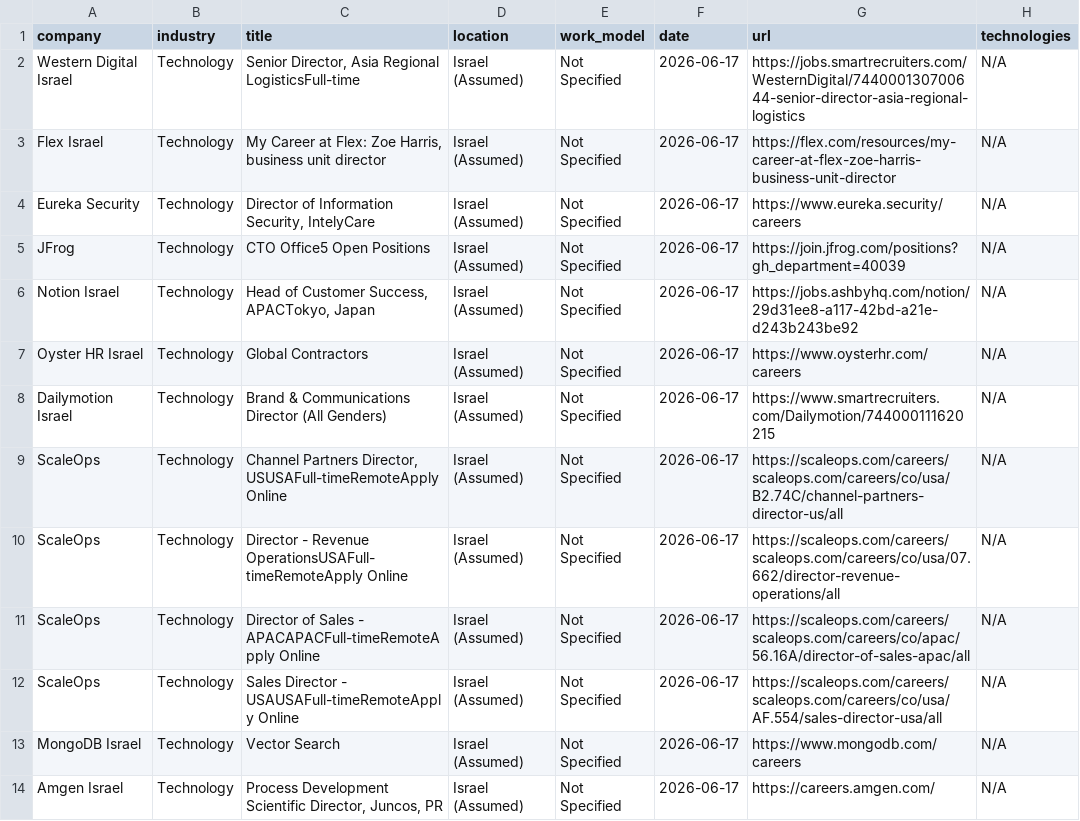
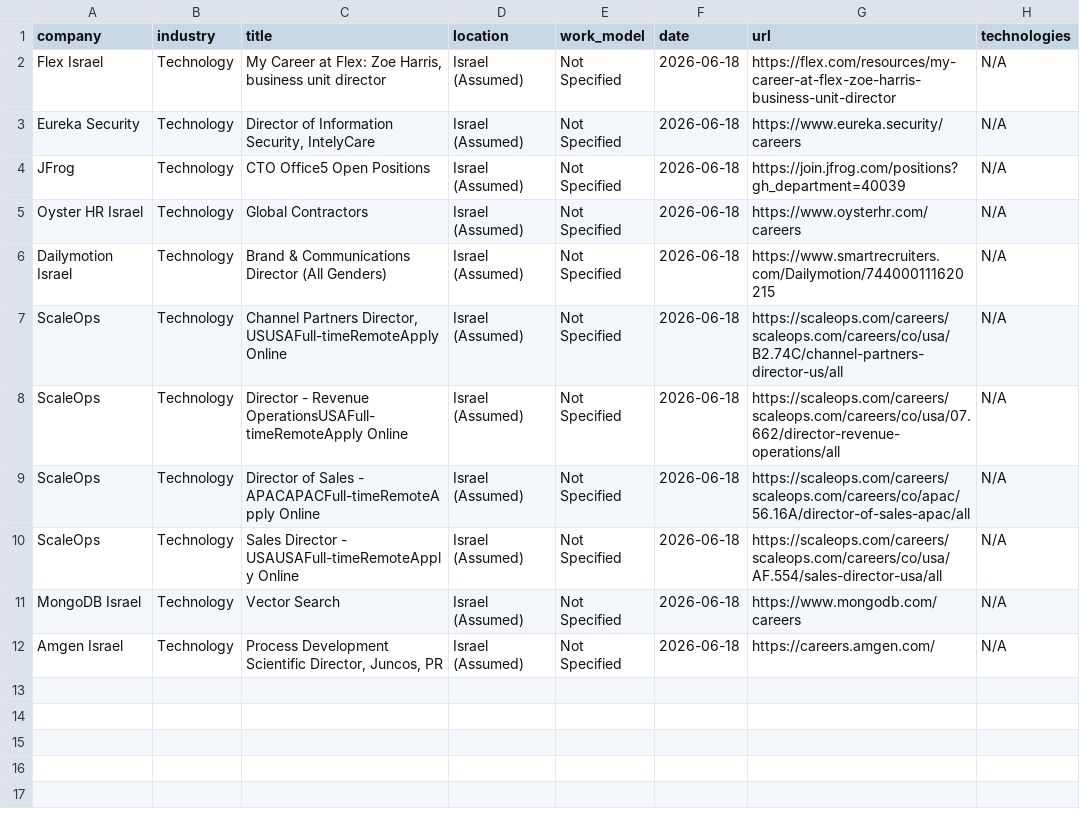
Before and after one commit to SKleeblatt/Kleeblatt-job-board, a CSV file: jobs/Executive_R&D.csv, drawn as a sheet.

```diff
--- a/jobs/Executive_R&D.csv
+++ b/jobs/Executive_R&D.csv
@@ -1,14 +1,12 @@
 company,industry,title,location,work_model,date,url,technologies
-Western Digital Israel,Technology,"Senior Director, Asia Regional LogisticsFull-time",Israel (Assumed),Not Specified,2026-06-17,https://jobs.smartrecruiters.com/WesternDigital/744000130700644-senior-director-asia-regional-logistics,N/A
-Flex Israel,Technology,"My Career at Flex: Zoe Harris, business unit director",Israel (Assumed),Not Specified,2026-06-17,https://flex.com/resources/my-career-at-flex-zoe-harris-business-unit-director,N/A
-Eureka Security,Technology,"Director of Information Security, IntelyCare",Israel (Assumed),Not Specified,2026-06-17,https://www.eureka.security/careers,N/A
-JFrog,Technology,CTO Office5 Open Positions,Israel (Assumed),Not Specified,2026-06-17,https://join.jfrog.com/positions?gh_department=40039,N/A
-Notion Israel,Technology,"Head of Customer Success, APACTokyo, Japan",Israel (Assumed),Not Specified,2026-06-17,https://jobs.ashbyhq.com/notion/29d31ee8-a117-42bd-a21e-d243b243be92,N/A
-Oyster HR Israel,Technology,Global Contractors,Israel (Assumed),Not Specified,2026-06-17,https://www.oysterhr.com/careers,N/A
-Dailymotion Israel,Technology,Brand & Communications Director (All Genders),Israel (Assumed),Not Specified,2026-06-17,https://www.smartrecruiters.com/Dailymotion/744000111620215,N/A
-ScaleOps,Technology,"Channel Partners Director, USUSAFull-timeRemoteApply Online",Israel (Assumed),Not Specified,2026-06-17,https://scaleops.com/careers/scaleops.com/careers/co/usa/B2.74C/channel-partners-director-us/all,N/A
-ScaleOps,Technology,Director - Revenue OperationsUSAFull-timeRemoteApply Online,Israel (Assumed),Not Specified,2026-06-17,https://scaleops.com/careers/scaleops.com/careers/co/usa/07.662/director-revenue-operations/all,N/A
-ScaleOps,Technology,Director of Sales - APACAPACFull-timeRemoteApply Online,Israel (Assumed),Not Specified,2026-06-17,https://scaleops.com/careers/scaleops.com/careers/co/apac/56.16A/director-of-sales-apac/all,N/A
-ScaleOps,Technology,Sales Director - USAUSAFull-timeRemoteApply Online,Israel (Assumed),Not Specified,2026-06-17,https://scaleops.com/careers/scaleops.com/careers/co/usa/AF.554/sales-director-usa/all,N/A
-MongoDB Israel,Technology,Vector Search,Israel (Assumed),Not Specified,2026-06-17,https://www.mongodb.com/careers,N/A
-Amgen Israel,Technology,"Process Development Scientific Director, Juncos, PR",Israel (Assumed),Not Specified,2026-06-17,https://careers.amgen.com/,N/A
+Flex Israel,Technology,"My Career at Flex: Zoe Harris, business unit director",Israel (Assumed),Not Specified,2026-06-18,https://flex.com/resources/my-career-at-flex-zoe-harris-business-unit-director,N/A
+Eureka Security,Technology,"Director of Information Security, IntelyCare",Israel (Assumed),Not Specified,2026-06-18,https://www.eureka.security/careers,N/A
+JFrog,Technology,CTO Office5 Open Positions,Israel (Assumed),Not Specified,2026-06-18,https://join.jfrog.com/positions?gh_department=40039,N/A
+Oyster HR Israel,Technology,Global Contractors,Israel (Assumed),Not Specified,2026-06-18,https://www.oysterhr.com/careers,N/A
+Dailymotion Israel,Technology,Brand & Communications Director (All Genders),Israel (Assumed),Not Specified,2026-06-18,https://www.smartrecruiters.com/Dailymotion/744000111620215,N/A
+ScaleOps,Technology,"Channel Partners Director, USUSAFull-timeRemoteApply Online",Israel (Assumed),Not Specified,2026-06-18,https://scaleops.com/careers/scaleops.com/careers/co/usa/B2.74C/channel-partners-director-us/all,N/A
+ScaleOps,Technology,Director - Revenue OperationsUSAFull-timeRemoteApply Online,Israel (Assumed),Not Specified,2026-06-18,https://scaleops.com/careers/scaleops.com/careers/co/usa/07.662/director-revenue-operations/all,N/A
+ScaleOps,Technology,Director of Sales - APACAPACFull-timeRemoteApply Online,Israel (Assumed),Not Specified,2026-06-18,https://scaleops.com/careers/scaleops.com/careers/co/apac/56.16A/director-of-sales-apac/all,N/A
+ScaleOps,Technology,Sales Director - USAUSAFull-timeRemoteApply Online,Israel (Assumed),Not Specified,2026-06-18,https://scaleops.com/careers/scaleops.com/careers/co/usa/AF.554/sales-director-usa/all,N/A
+MongoDB Israel,Technology,Vector Search,Israel (Assumed),Not Specified,2026-06-18,https://www.mongodb.com/careers,N/A
+Amgen Israel,Technology,"Process Development Scientific Director, Juncos, PR",Israel (Assumed),Not Specified,2026-06-18,https://careers.amgen.com/,N/A
```
Also changed, not shown: jobs/fullstack.csv, jobs/other.csv, 16 other files.
